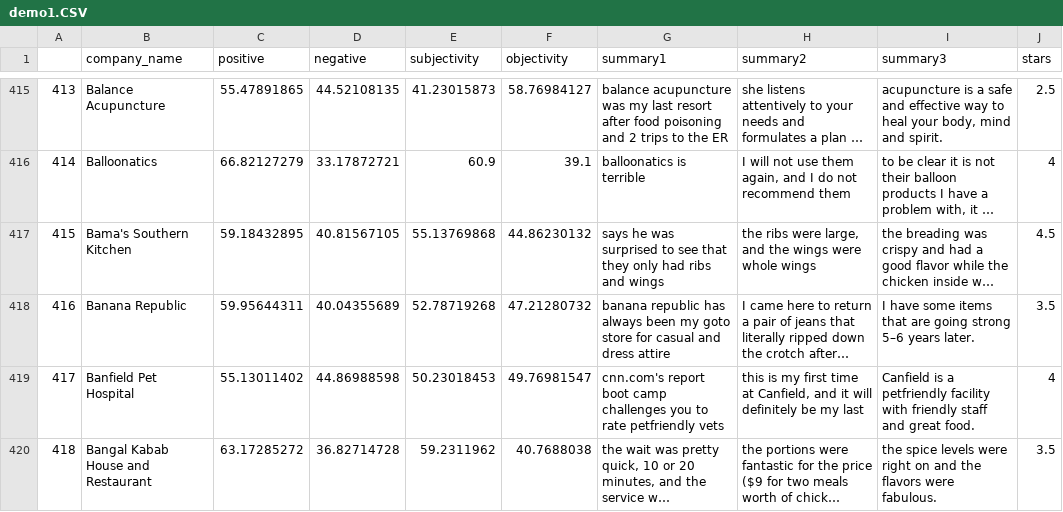
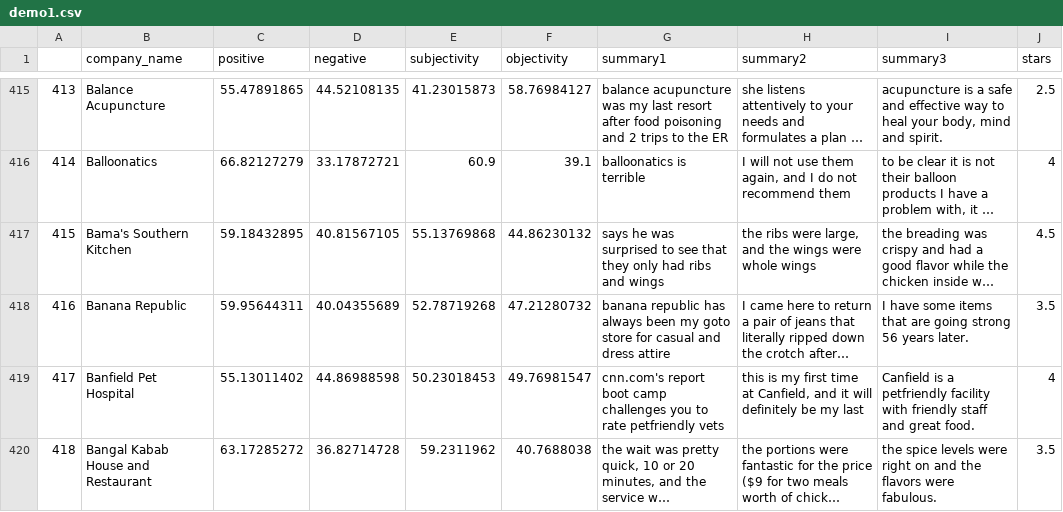
Before and after one commit to Zachary-Xie/LetUsHelpYou, a CSV file: demo1.csv (was demo1.CSV), drawn as a sheet; only a part is shown, gaps mark what is left out; long unchanged cells end in …; the diff covers the shown part only; the diff names each change by its address in the sheet, - before the commit and + after, or states it on an @@ line.

```diff
--- a/demo1.CSV
+++ b/demo1.csv
-I418 (summary3): …going strong 5–6 years later.
+I418 (summary3): …going strong 56 years later.
```
Also changed, not shown: 5 edited cells elsewhere in this file.
